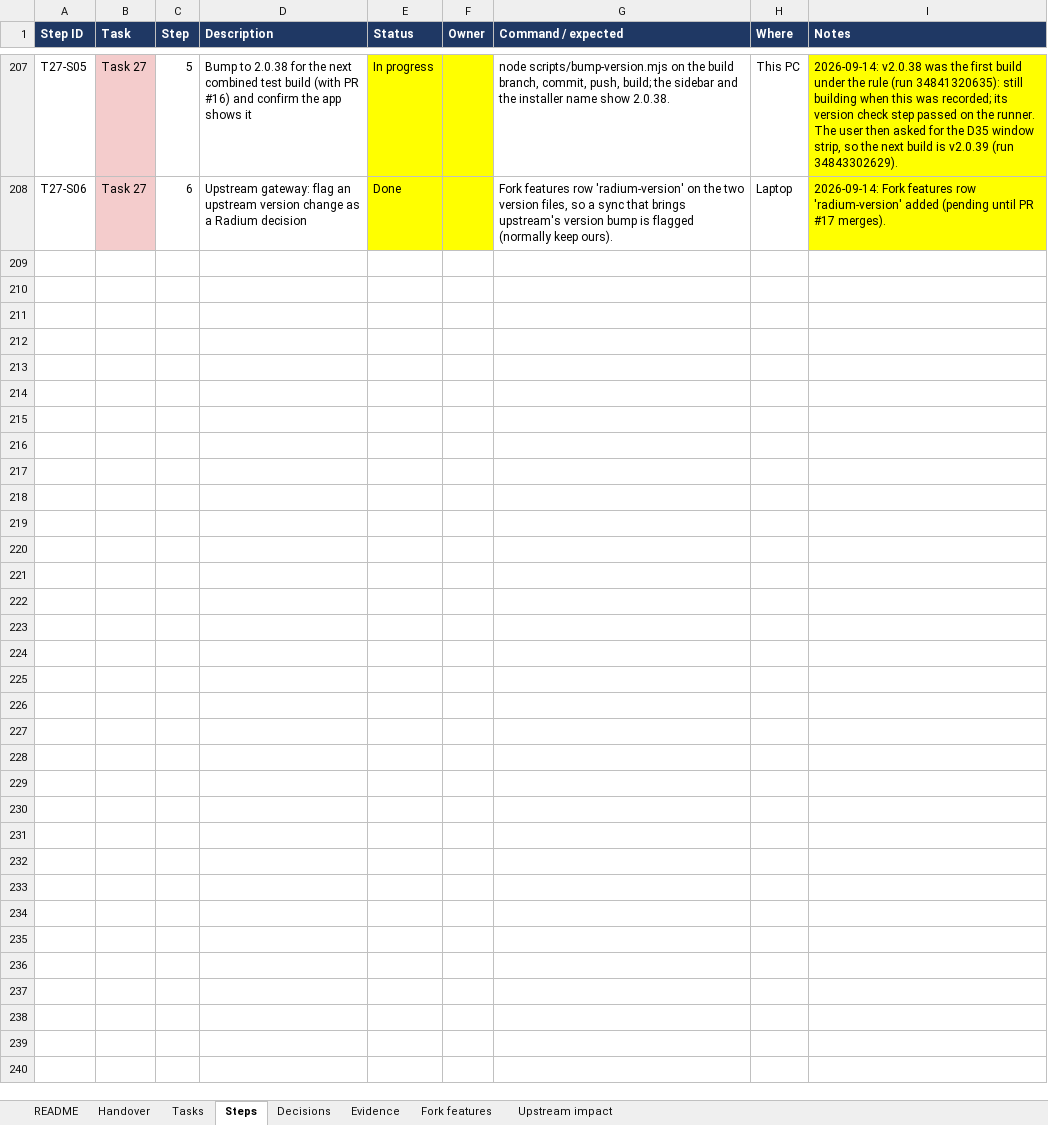
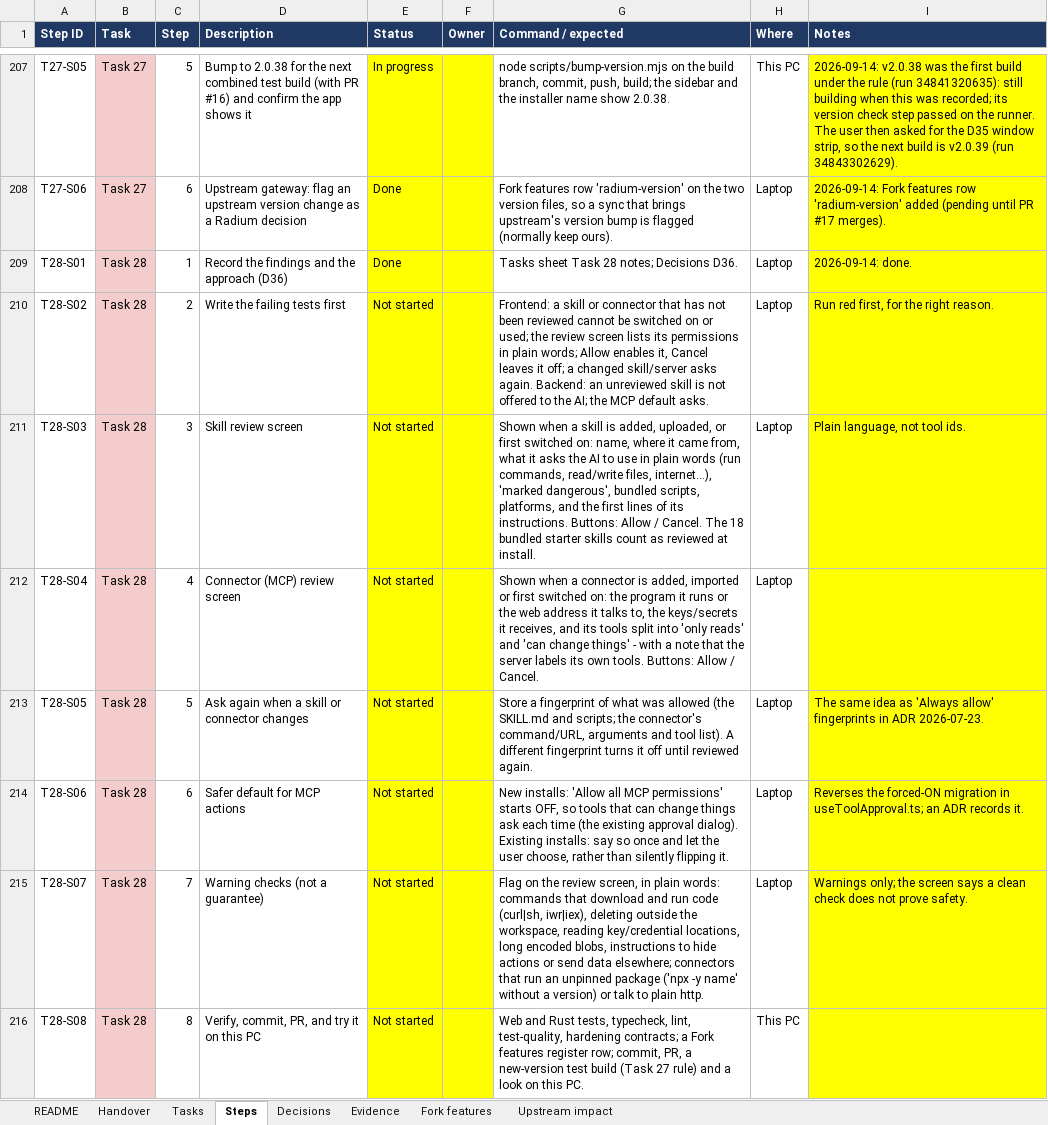
Before and after one commit to AtomicBot-ai/Atomic-Chat, an Excel workbook: docs/superpowers/plans/2026-09-08-model-agnostic-atomic-media-platform-tracker.xlsx, sheet Steps, drawn as a sheet; only a part is shown, gaps mark what is left out; values as stored, in another font and other column widths than the file's, no borders; the diff names each change by its address in the sheet, - before the commit and + after, or states it on an @@ line.

```diff
--- a/docs/superpowers/plans/2026-09-08-model-agnostic-atomic-media-platform-tracker.xlsx (sheet Steps)
+++ b/docs/superpowers/plans/2026-09-08-model-agnostic-atomic-media-platform-tracker.xlsx (sheet Steps)
+row 209: T28-S01 | Task 28 | 1 | Record the findings and the approach (D36) | Done |  | Tasks sheet Task 28 notes; Decisions D36. | Laptop | 2026-09-14: done.
+row 210: T28-S02 | Task 28 | 2 | Write the failing tests first | Not started |  | Frontend: a skill or connector that has not been reviewed cannot be switched on or used; the review screen lists its permissions in plain words; Allow enables it, Cancel leaves it off; a changed skill/server asks again. Backend: an unreviewed skill is not offered to the AI; the MCP default asks. | Laptop | Run red first, for the right reason.
+row 211: T28-S03 | Task 28 | 3 | Skill review screen | Not started |  | Shown when a skill is added, uploaded, or first switched on: name, where it came from, what it asks the AI to use in plain words (run commands, read/write files, internet...), 'marked dangerous', bundled scripts, platforms, and the first lines of its instructions. Buttons: Allow / Cancel. The 18 bundled starter skills count as reviewed at install. | Laptop | Plain language, not tool ids.
+row 212: T28-S04 | Task 28 | 4 | Connector (MCP) review screen | Not started |  | Shown when a connector is added, imported or first switched on: the program it runs or the web address it talks to, the keys/secrets it receives, and its tools split into 'only reads' and 'can change things' - with a note that the server labels its own tools. Buttons: Allow / Cancel. | Laptop
+row 213: T28-S05 | Task 28 | 5 | Ask again when a skill or connector changes | Not started |  | Store a fingerprint of what was allowed (the SKILL.md and scripts; the connector's command/URL, arguments and tool list). A different fingerprint turns it off until reviewed again. | Laptop | The same idea as 'Always allow' fingerprints in ADR 2026-07-23.
+row 214: T28-S06 | Task 28 | 6 | Safer default for MCP actions | Not started |  | New installs: 'Allow all MCP permissions' starts OFF, so tools that can change things ask each time (the existing approval dialog). Existing installs: say so once and let the user choose, rather than silently flipping it. | Laptop | Reverses the forced-ON migration in useToolApproval.ts; an ADR records it.
+row 215: T28-S07 | Task 28 | 7 | Warning checks (not a guarantee) | Not started |  | Flag on the review screen, in plain words: commands that download and run code (curl|sh, iwr|iex), deleting outside the workspace, reading key/credential locations, long encoded blobs, instructions to hide actions or send data elsewhere; connectors that run an unpinned package ('npx -y name' without a version) or talk to plain http. | Laptop | Warnings only; the screen says a clean check does not prove safety.
+row 216: T28-S08 | Task 28 | 8 | Verify, commit, PR, and try it on this PC | Not started |  | Web and Rust tests, typecheck, lint, test-quality, hardening contracts; a Fork features register row; commit, PR, a new-version test build (Task 27 rule) and a look on this PC. | This PC
```
Also changed, not shown: sheet Tasks, sheet Decisions, sheet Handover.
